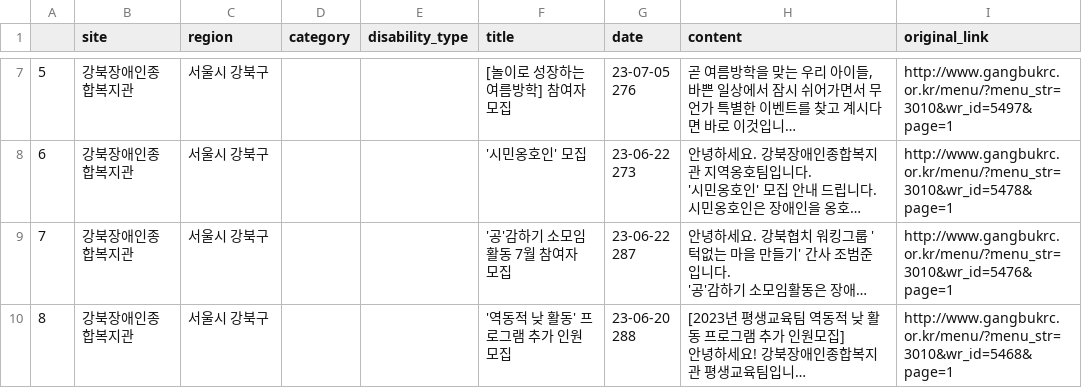
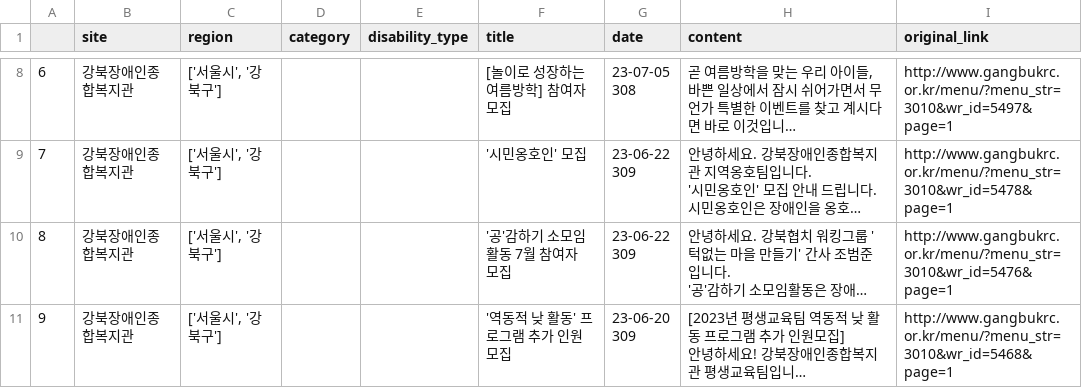
Before and after one commit to GYEOTEURO/Auto-information, a CSV file: result/crawl/gangbuk_disabled_welfare_center.csv, drawn as a sheet; only a part is shown, gaps mark what is left out; long unchanged cells end in …; addresses are those after the commit; ↵ is a line break in a cell; the diff covers the shown part only; the diff names each change by its address in the sheet, - before the commit and + after, or states it on an @@ line.

```diff
--- a/result/crawl/gangbuk_disabled_welfare_center.csv
+++ b/result/crawl/gangbuk_disabled_welfare_center.csv
@@ column A renumbered between rows 3 and 13 @@
-C8:C11 (region): 서울시 강북구
+C8:C11 (region): ['서울시', '강북구']
-G8 (date): 23-07-05 ↵ 276
+G8 (date): 23-07-05 ↵ 308
-G9 (date): 23-06-22 ↵ 273
+G9 (date): 23-06-22 ↵ 309
-G10 (date): 23-06-22 ↵ 287
+G10 (date): 23-06-22 ↵ 309
-G11 (date): 23-06-20 ↵ 288
+G11 (date): 23-06-20 ↵ 309
```
Also changed, not shown: 1 added row, 1 removed row and 14 edited cells elsewhere in this file, 2 other files.
